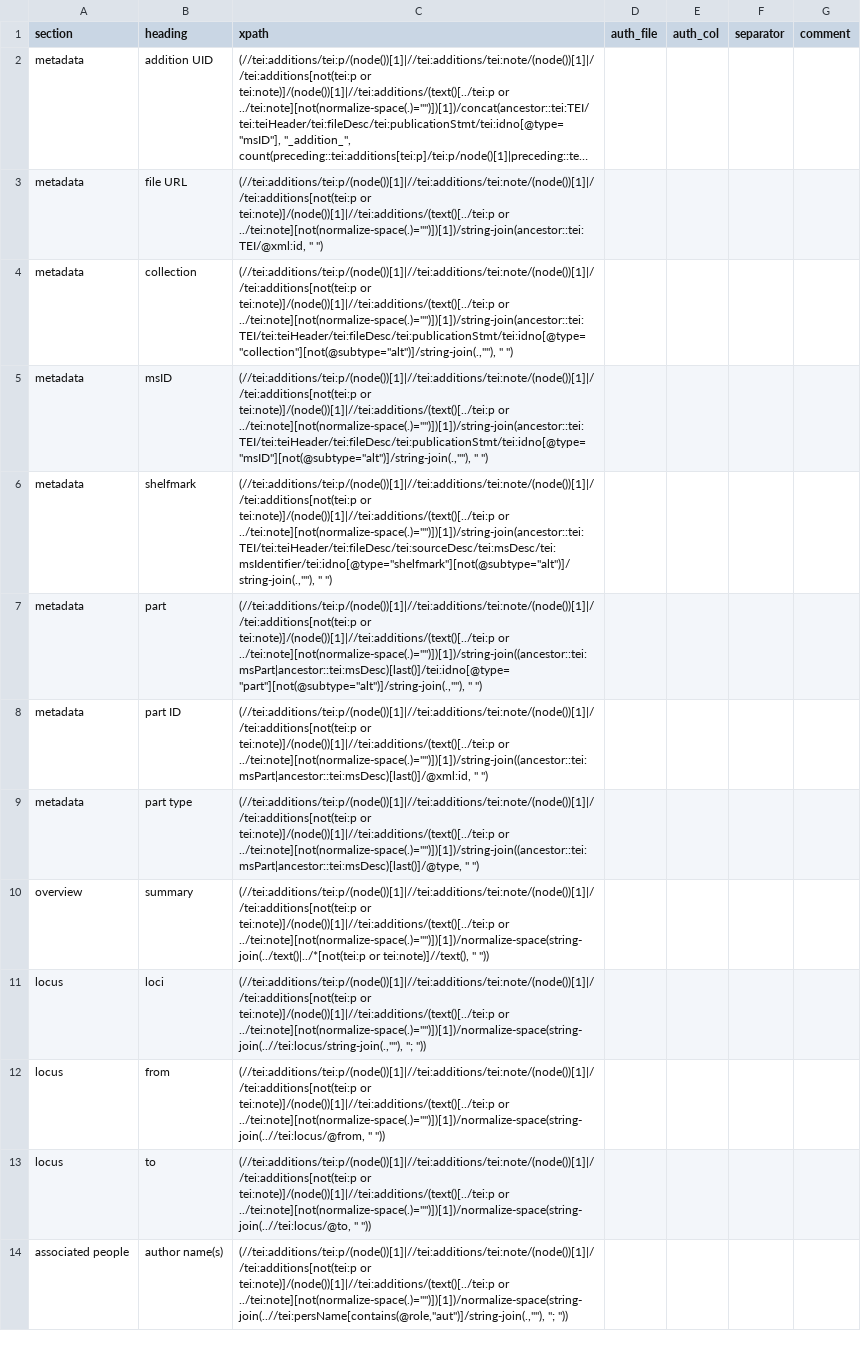
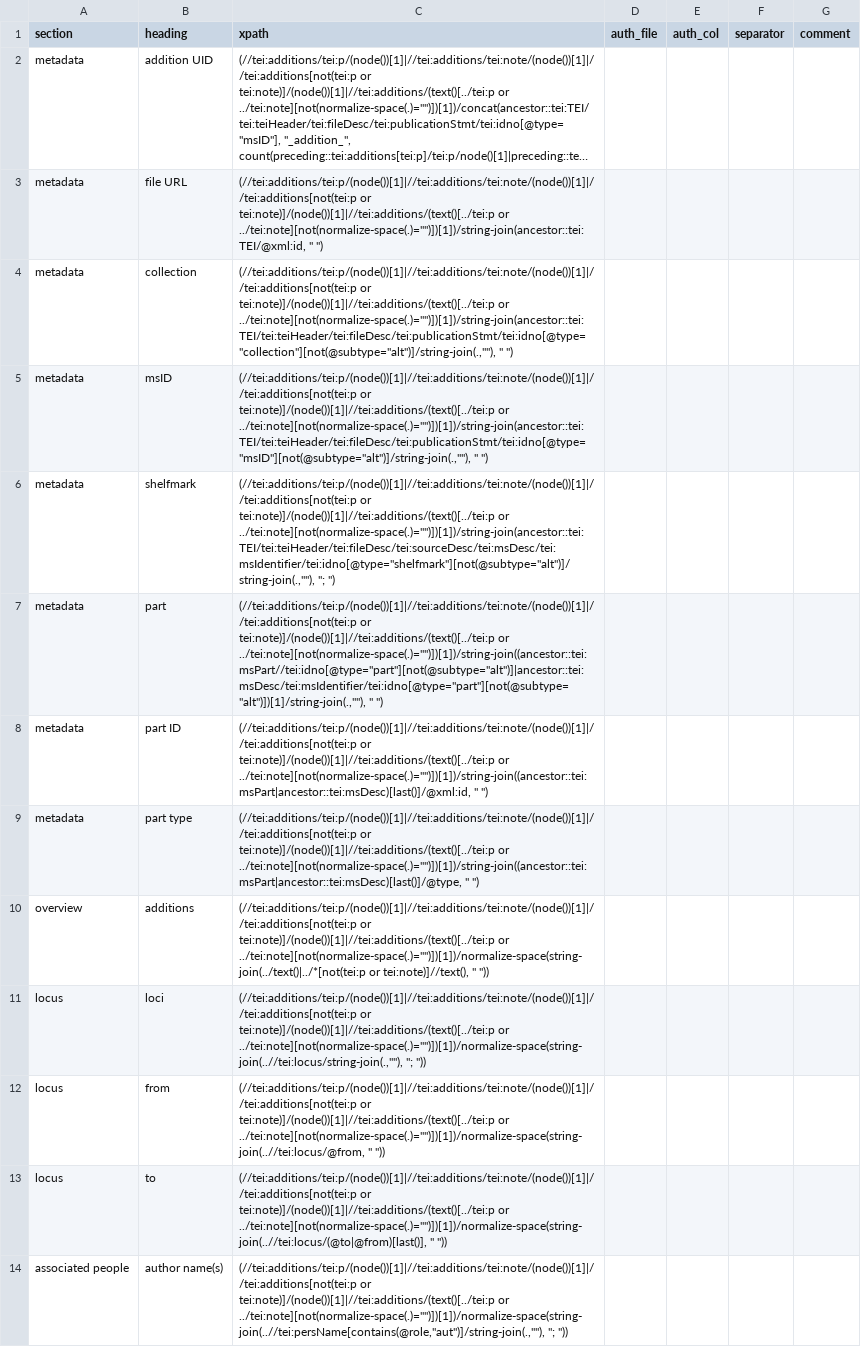
Before and after one commit to dowsmiller/cambridge-mss-tabular-data, a CSV file: sdm_code/config/collection/additions.csv, drawn as a sheet; only a part is shown; long unchanged cells end in …; the diff covers the shown part only.

```diff
--- a/sdm_code/config/collection/additions.csv
+++ b/sdm_code/config/collection/additions.csv
@@ -5,10 +5,10 @@ metadata,collection,"(//tei:additions/tei:p/(node())[1]|//tei:additions/tei:note
 metadata,msID,"(//tei:additions/tei:p/(node())[1]|//tei:additions/tei:note/(node())[1]|//tei:additions[not(tei:p or tei:note)]/(node())[1]|//tei:additions/(text()[../tei:p or ../tei:note][not(normalize-space(.)="""")])[1])/string-join(ancestor::tei:TEI/tei:teiHeader/tei:fileDesc/tei:publicationStmt/tei:idno[@type=""msID""][not(@subtype=""alt"")]/string-join(.,""""), "" "")",,,,
-metadata,shelfmark,"(//tei:additions/tei:p/(node())[1]|//tei:additions/tei:note/(node())[1]|//tei:additions[not(tei:p or tei:note)]/(node())[1]|//tei:additions/(text()[../tei:p or ../tei:note][not(normalize-space(.)="""")])[1])/string-join(ancestor::tei:TEI/tei:teiHeader/tei:fileDesc/tei:sourceDesc/tei:msDesc/tei:msIdentifier/tei:idno[@type=""shelfmark""][not(@subtype=""alt"")]/string-join(.,""""), "" "")",,,,
-metadata,part,"(//tei:additions/tei:p/(node())[1]|//tei:additions/tei:note/(node())[1]|//tei:additions[not(tei:p or tei:note)]/(node())[1]|//tei:additions/(text()[../tei:p or ../tei:note][not(normalize-space(.)="""")])[1])/string-join((ancestor::tei:msPart|ancestor::tei:msDesc)[last()]/tei:idno[@type=""part""][not(@subtype=""alt"")]/string-join(.,""""), "" "")",,,,
+metadata,shelfmark,"(//tei:additions/tei:p/(node())[1]|//tei:additions/tei:note/(node())[1]|//tei:additions[not(tei:p or tei:note)]/(node())[1]|//tei:additions/(text()[../tei:p or ../tei:note][not(normalize-space(.)="""")])[1])/string-join(ancestor::tei:TEI/tei:teiHeader/tei:fileDesc/tei:sourceDesc/tei:msDesc/tei:msIdentifier/tei:idno[@type=""shelfmark""][not(@subtype=""alt"")]/string-join(.,""""), ""; "")",,,,
+metadata,part,"(//tei:additions/tei:p/(node())[1]|//tei:additions/tei:note/(node())[1]|//tei:additions[not(tei:p or tei:note)]/(node())[1]|//tei:additions/(text()[../tei:p or ../tei:note][not(normalize-space(.)="""")])[1])/string-join((ancestor::tei:msPart//tei:idno[@type=""part""][not(@subtype=""alt"")]|ancestor::tei:msDesc/tei:msIdentifier/tei:idno[@type=""part""][not(@subtype=""alt"")])[1]/string-join(.,""""), "" "")",,,,
 metadata,part ID,"(//tei:additions/tei:p/(node())[1]|//tei:additions/tei:note/(node())[1]|//tei:additions[not(tei:p or tei:note)]/(node())[1]|//tei:additions/(text()[../tei:p or ../tei:note][not(normalize-space(.)="""")])[1])/string-join((ancestor::tei:msPart|ancestor::tei:msDesc)[last()]/@xml:id, "" "")",,,,
 metadata,part type,"(//tei:additions/tei:p/(node())[1]|//tei:additions/tei:note/(node())[1]|//tei:additions[not(tei:p or tei:note)]/(node())[1]|//tei:additions/(text()[../tei:p or ../tei:note][not(normalize-space(.)="""")])[1])/string-join((ancestor::tei:msPart|ancestor::tei:msDesc)[last()]/@type, "" "")",,,,
-overview,summary,"(//tei:additions/tei:p/(node())[1]|//tei:additions/tei:note/(node())[1]|//tei:additions[not(tei:p or tei:note)]/(node())[1]|//tei:additions/(text()[../tei:p or ../tei:note][not(normalize-space(.)="""")])[1])/normalize-space(string-join(../text()|../*[not(tei:p or tei:note)]//text(), "" ""))",,,,
+overview,additions,"(//tei:additions/tei:p/(node())[1]|//tei:additions/tei:note/(node())[1]|//tei:additions[not(tei:p or tei:note)]/(node())[1]|//tei:additions/(text()[../tei:p or ../tei:note][not(normalize-space(.)="""")])[1])/normalize-space(string-join(../text()|../*[not(tei:p or tei:note)]//text(), "" ""))",,,,
 locus,loci,"(//tei:additions/tei:p/(node())[1]|//tei:additions/tei:note/(node())[1]|//tei:additions[not(tei:p or tei:note)]/(node())[1]|//tei:additions/(text()[../tei:p or ../tei:note][not(normalize-space(.)="""")])[1])/normalize-space(string-join(..//tei:locus/string-join(.,""""), ""; ""))",,,,
 locus,from,"(//tei:additions/tei:p/(node())[1]|//tei:additions/tei:note/(node())[1]|//tei:additions[not(tei:p or tei:note)]/(node())[1]|//tei:additions/(text()[../tei:p or ../tei:note][not(normalize-space(.)="""")])[1])/normalize-space(string-join(..//tei:locus/@from, "" ""))",,,,
-locus,to,"(//tei:additions/tei:p/(node())[1]|//tei:additions/tei:note/(node())[1]|//tei:additions[not(tei:p or tei:note)]/(node())[1]|//tei:additions/(text()[../tei:p or ../tei:note][not(normalize-space(.)="""")])[1])/normalize-space(string-join(..//tei:locus/@to, "" ""))",,,,
+locus,to,"(//tei:additions/tei:p/(node())[1]|//tei:additions/tei:note/(node())[1]|//tei:additions[not(tei:p or tei:note)]/(node())[1]|//tei:additions/(text()[../tei:p or ../tei:note][not(normalize-space(.)="""")])[1])/normalize-space(string-join(..//tei:locus/(@to|@from)[last()], "" ""))",,,,
 associated people,author name(s),"(//tei:additions/tei:p/(node())[1]|//tei:additions/tei:note/(node())[1]|//tei:additions[not(tei:p or tei:note)]/(node())[1]|//tei:additions/(text()[../tei:p or ../tei:note][not(normalize-space(.)="""")])[1])/normalize-space(string-join(..//tei:persName[contains(@role,""aut"")]/string-join(.,""""), ""; ""))",,,,
```
Also changed, not shown: 5 edited cells elsewhere in this file, sdm_code/config/auth/persons.csv, sdm_code/config/auth/places.csv, 5 other files.
